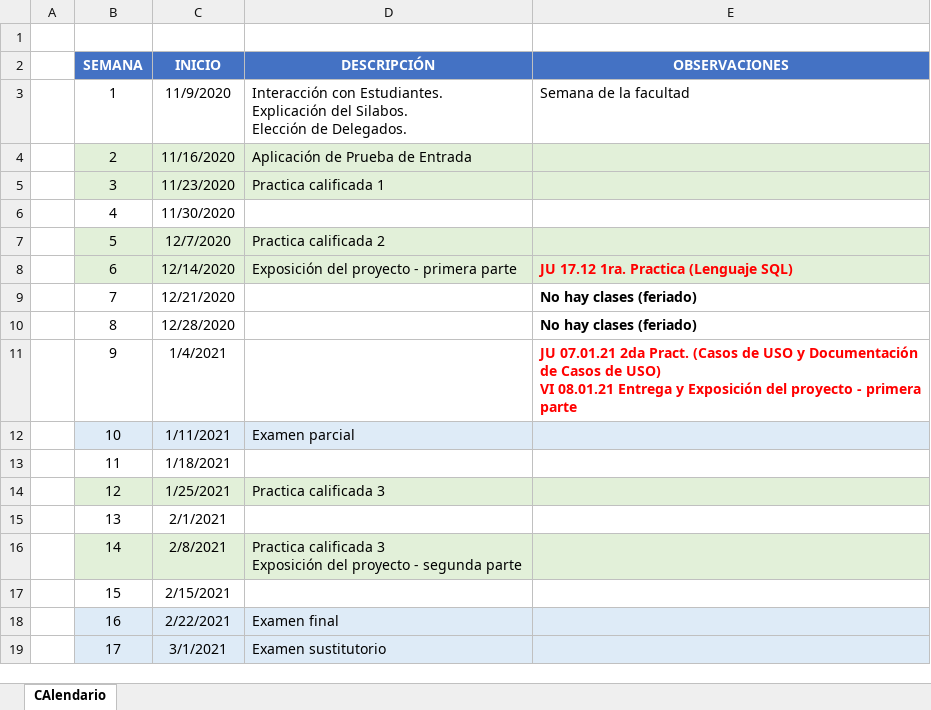
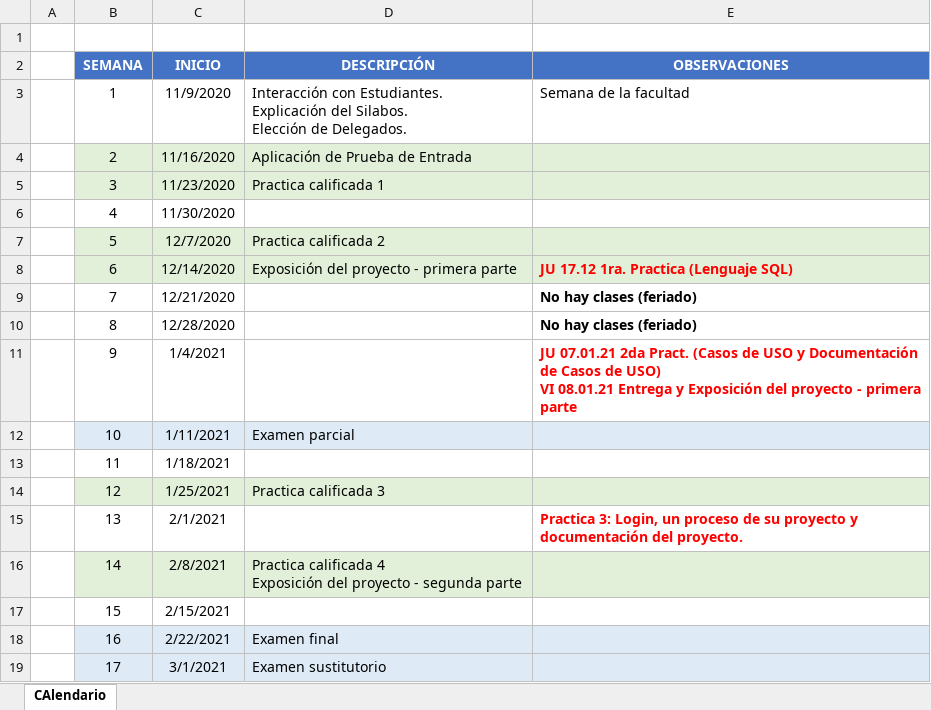
Before and after one commit to gcoronelc/UNI-EPIES-DAS-2020-2, an Excel workbook: Calendario.xlsx, sheet CAlendario, drawn as a sheet; values as stored, in another font and other column widths than the file's, no borders; ↵ is a line break in a cell; the diff names each change by its address in the sheet, - before the commit and + after, or states it on an @@ line.

Commit message:
Semana 11

```diff
--- a/Calendario.xlsx (sheet CAlendario)
+++ b/Calendario.xlsx (sheet CAlendario)
-E15 (OBSERVACIONES): (empty)
+E15 (OBSERVACIONES): Practica 3: Login, un proceso de su proyecto y documentación del proyecto.
-D16 (DESCRIPCIÓN): Practica calificada 3 ↵ Exposición del…
+D16 (DESCRIPCIÓN): Practica calificada 4 ↵ Exposición del…
```
Also changed, not shown: 17 other files.
